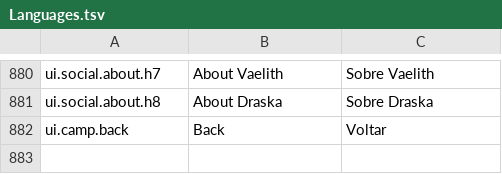
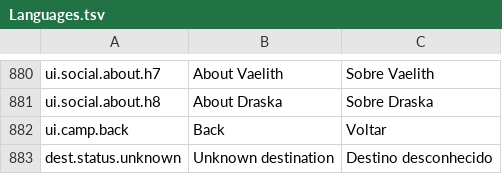
Before and after one commit to edneyreis999/gamejam-vn-terror, a TSV file: rpg-maker/The Dryland Drowned/Languages.tsv, drawn as a sheet; only a part is shown, gaps mark what is left out; the diff names each change by its address in the sheet, - before the commit and + after, or states it on an @@ line.

```diff
--- a/rpg-maker/The Dryland Drowned/Languages.tsv
+++ b/rpg-maker/The Dryland Drowned/Languages.tsv
+row 883: dest.status.unknown | Unknown destination | Destino desconhecido
```
Also changed, not shown: 34 other files.
